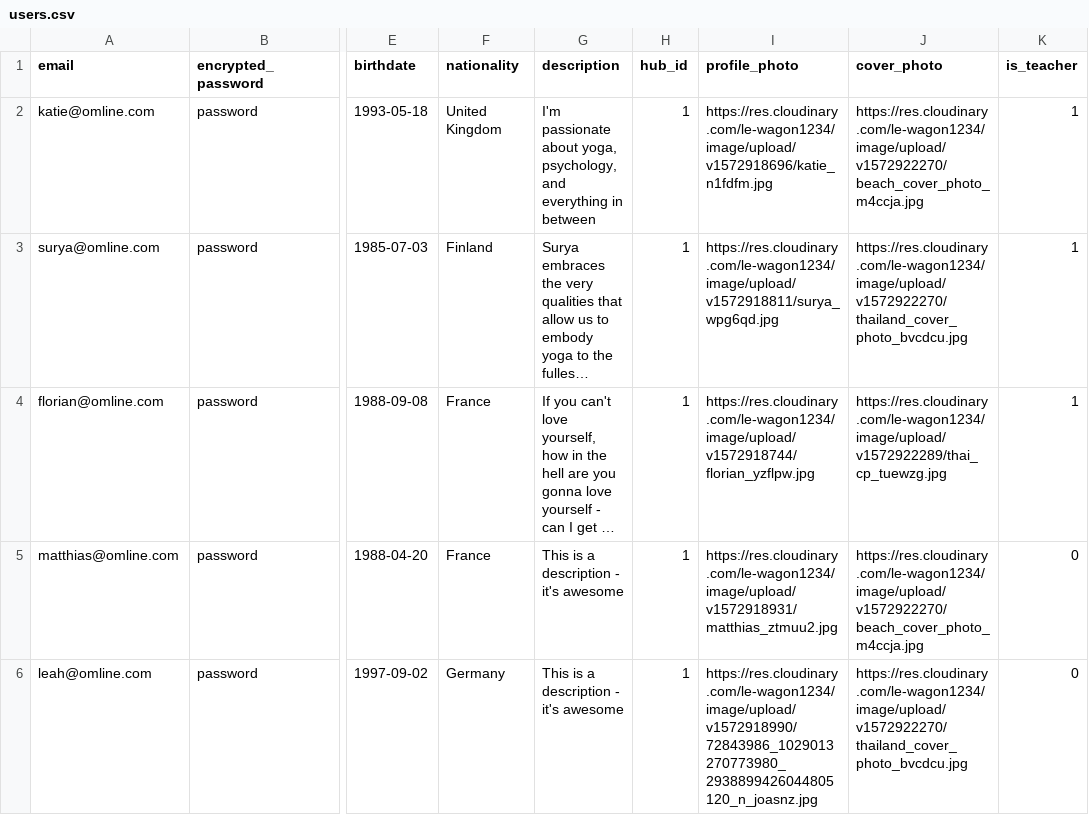
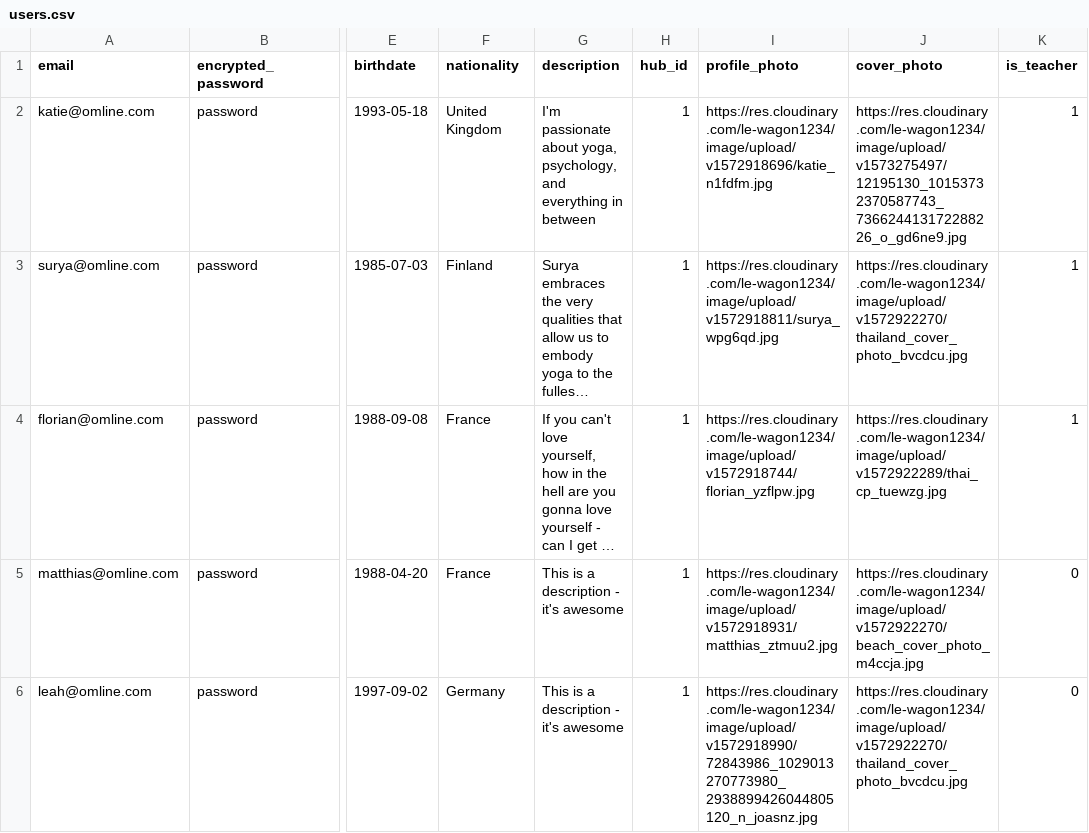
Before and after one commit to kat-rochlin/omline, a CSV file: db/data/users.csv, drawn as a sheet; only a part is shown, gaps mark what is left out; long unchanged cells end in …; the diff names each change by its address in the sheet, - before the commit and + after, or states it on an @@ line.

Commit message:
profile design

```diff
--- a/db/data/users.csv
+++ b/db/data/users.csv
-J2 (cover_photo): https://res.cloudinary.com/le-wagon1234/image/upload/v1572922270/beach_cover_photo_m4ccja.jpg
+J2 (cover_photo): https://res.cloudinary.com/le-wagon1234/image/upload/v1573275497/12195130_10153732370587743_736624413172288226_o_gd6ne9.jpg
```
Also changed, not shown: 16 other files.
